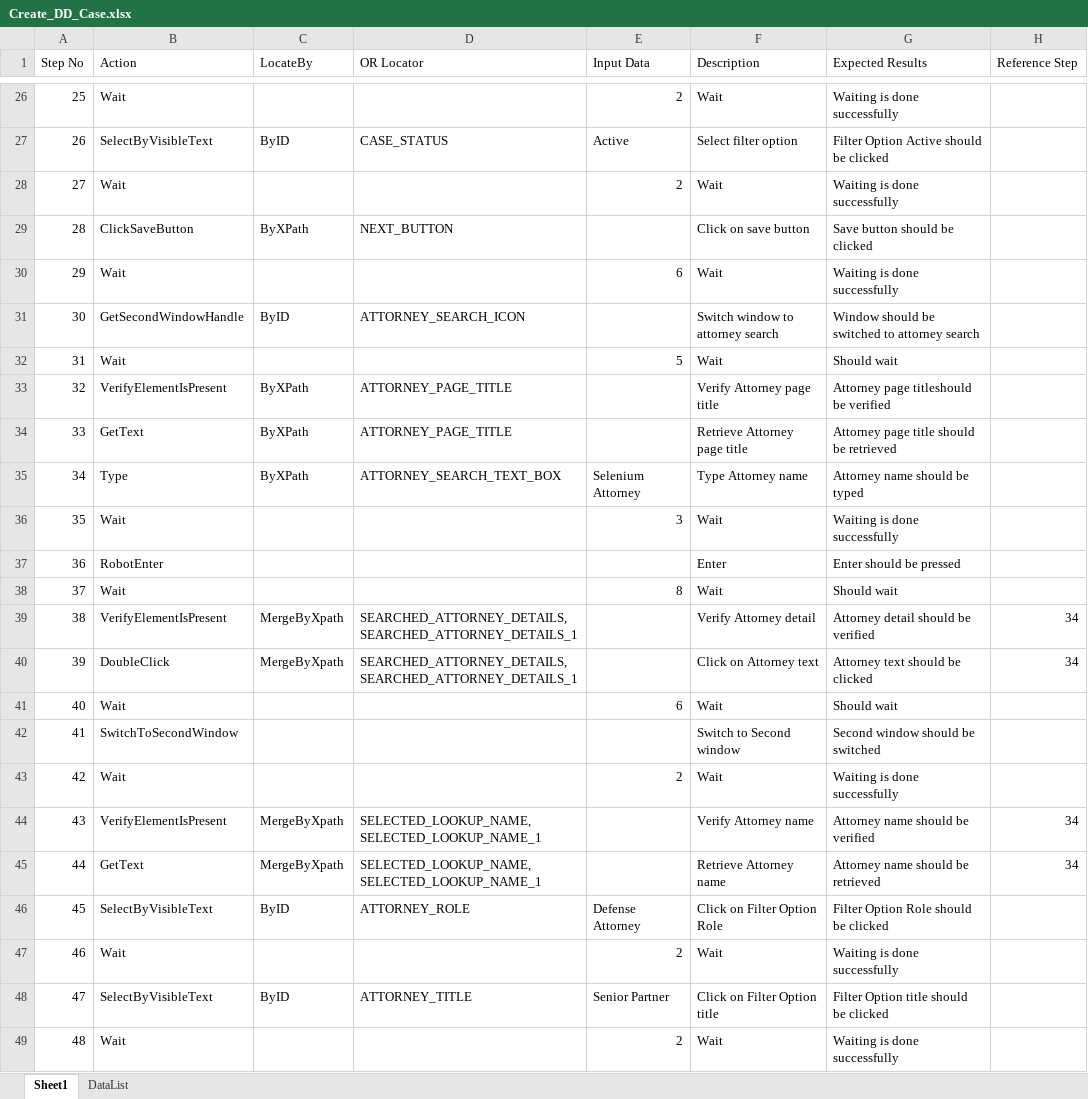
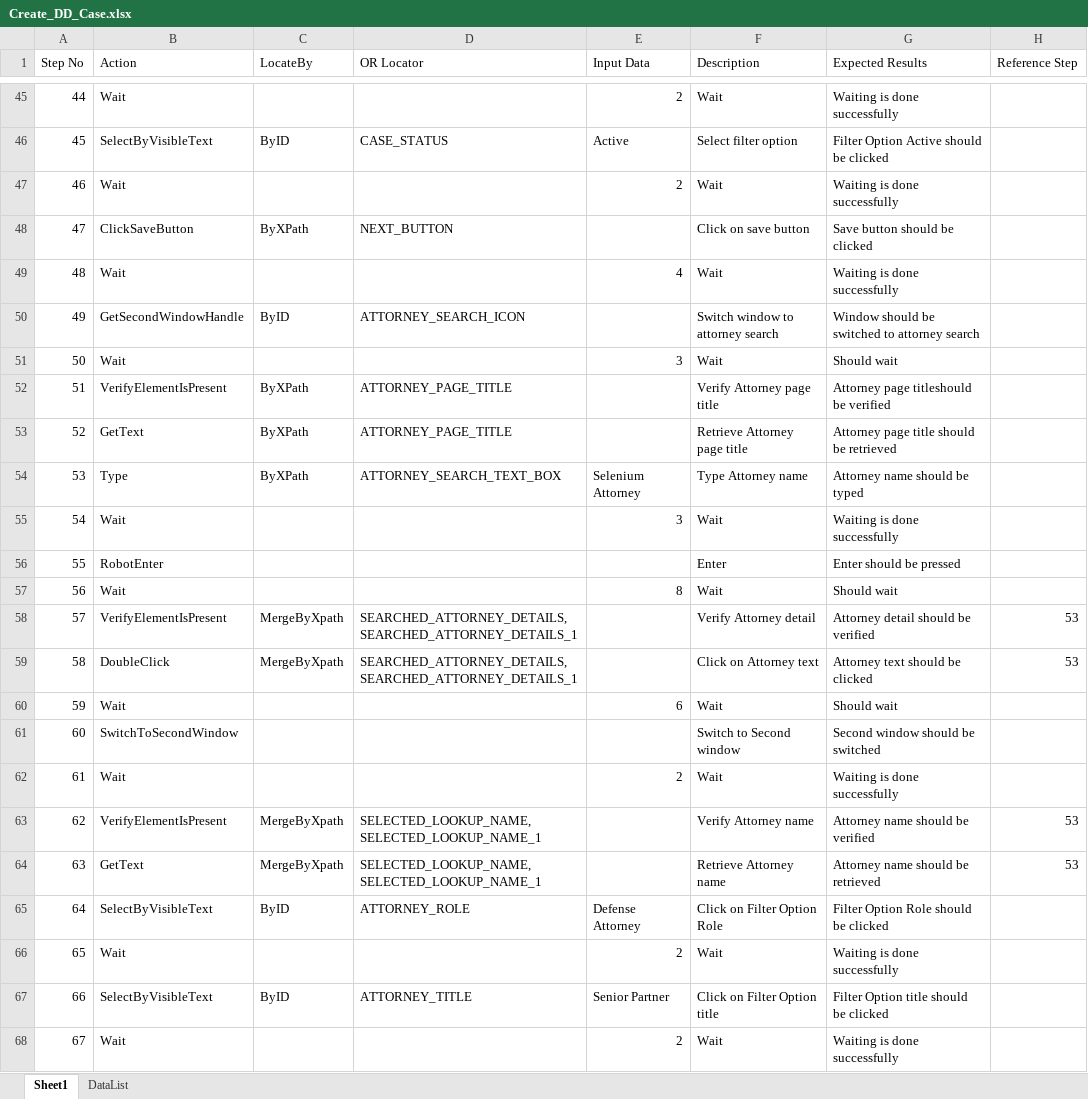
Before and after one commit to sbabupresidency1/QAMentor, an Excel workbook: QA/testcases/EDockets/CASE/Create_DD_Case.xlsx, sheet Sheet1, drawn as a sheet; only a part is shown, gaps mark what is left out; values as stored, in another font and other column widths than the file's, no borders; table styles not drawn; addresses are those after the commit; the diff covers the shown part only; the diff names each change by its address in the sheet, - before the commit and + after, or states it on an @@ line.

```diff
--- a/QA/testcases/EDockets/CASE/Create_DD_Case.xlsx (sheet Sheet1)
+++ b/QA/testcases/EDockets/CASE/Create_DD_Case.xlsx (sheet Sheet1)
@@ column A (Step No) renumbered between rows 19 and 76 @@
-E49 (Input Data): 6
+E49 (Input Data): 4
@@ row 32 moved to row 27: 26 @@
+row 51: 50 | Wait |  |  | 3 | Wait | Should wait
-H58:H59 (Reference Step): 34
+H58:H59 (Reference Step): 53
-H63:H64 (Reference Step): 34
+H63:H64 (Reference Step): 53
```
Also changed, not shown: 39 added rows and 3 edited cells elsewhere in this sheet, QA/testcases/ORSheet.xlsx, QA/testcases/TestCaseExeSheet.xlsx, 37 other files.
